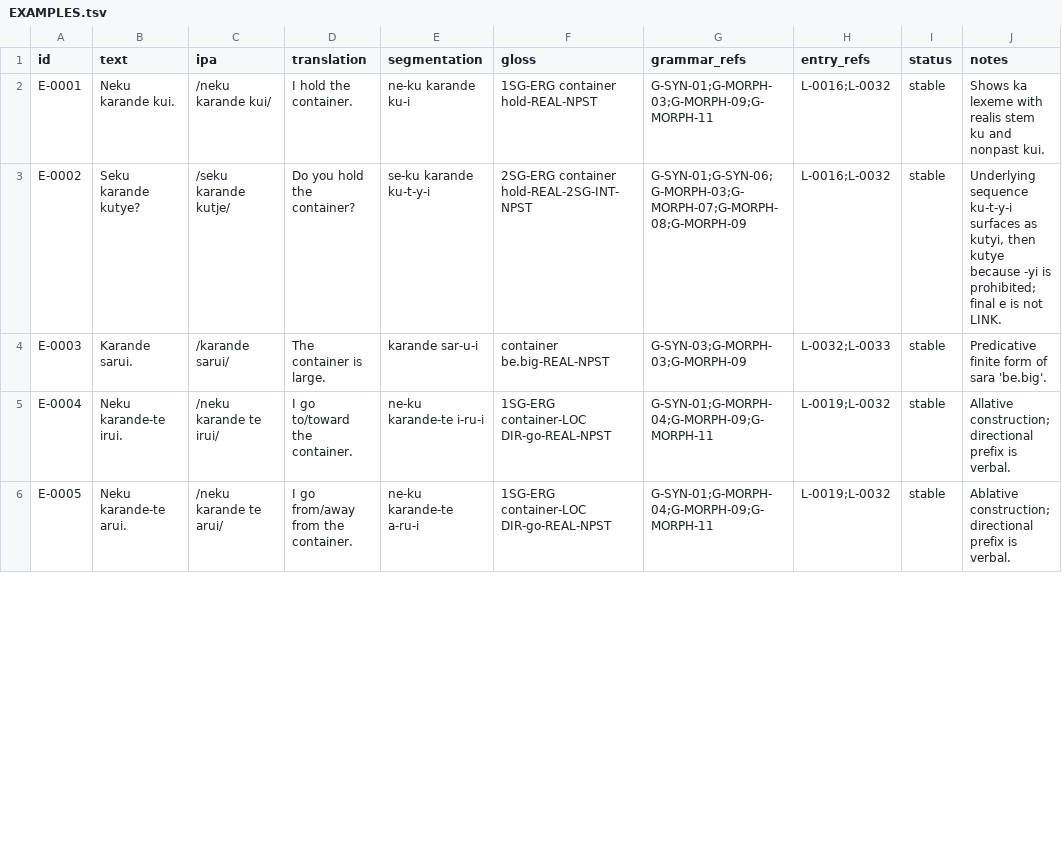
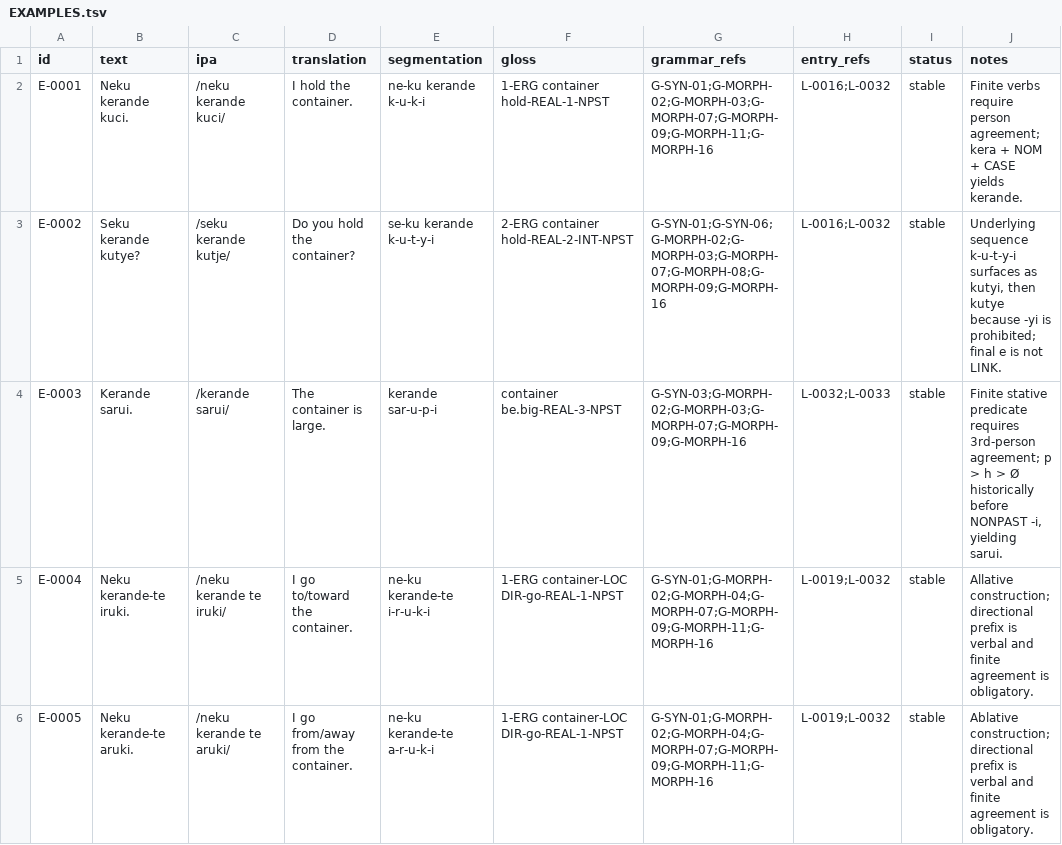
Before and after one commit to kaelschneider/conlang, a TSV file: EXAMPLES.tsv, drawn as a sheet; only a part is shown; the diff covers the shown part only.

Commit message:
Align examples with resolved grammar

```diff
--- a/EXAMPLES.tsv
+++ b/EXAMPLES.tsv
@@ -1,6 +1,6 @@
 id	text	ipa	translation	segmentation	gloss	grammar_refs	entry_refs	status	notes
-E-0001	Neku karande kui.	/neku karande kui/	I hold the container.	ne-ku karande ku-i	1SG-ERG container hold-REAL-NPST	G-SYN-01;G-MORPH-03;G-MORPH-09;G-MORPH-11	L-0016;L-0032	stable	Shows ka lexeme with realis stem ku and nonpast kui.
-E-0002	Seku karande kutye?	/seku karande kutje/	Do you hold the container?	se-ku karande ku-t-y-i	2SG-ERG container hold-REAL-2SG-INT-NPST	G-SYN-01;G-SYN-06;G-MORPH-03;G-MORPH-07;G-MORPH-08;G-MORPH-09	L-0016;L-0032	stable	Underlying sequence ku-t-y-i surfaces as kutyi, then kutye because -yi is prohibited; final e is not LINK.
-E-0003	Karande sarui.	/karande sarui/	The container is large.	karande sar-u-i	container be.big-REAL-NPST	G-SYN-03;G-MORPH-03;G-MORPH-09	L-0032;L-0033	stable	Predicative finite form of sara 'be.big'.
-E-0004	Neku karande-te irui.	/neku karande te irui/	I go to/toward the container.	ne-ku karande-te i-ru-i	1SG-ERG container-LOC DIR-go-REAL-NPST	G-SYN-01;G-MORPH-04;G-MORPH-09;G-MORPH-11	L-0019;L-0032	stable	Allative construction; directional prefix is verbal.
-E-0005	Neku karande-te arui.	/neku karande te arui/	I go from/away from the container.	ne-ku karande-te a-ru-i	1SG-ERG container-LOC DIR-go-REAL-NPST	G-SYN-01;G-MORPH-04;G-MORPH-09;G-MORPH-11	L-0019;L-0032	stable	Ablative construction; directional prefix is verbal.
+E-0001	Neku kerande kuci.	/neku kerande kuci/	I hold the container.	ne-ku kerande k-u-k-i	1-ERG container hold-REAL-1-NPST	G-SYN-01;G-MORPH-02;G-MORPH-03;G-MORPH-07;G-MORPH-09;G-MORPH-11;G-MORPH-16	L-0016;L-0032	stable	Finite verbs require person agreement; kera + NOM + CASE yields kerande.
+E-0002	Seku kerande kutye?	/seku kerande kutje/	Do you hold the container?	se-ku kerande k-u-t-y-i	2-ERG container hold-REAL-2-INT-NPST	G-SYN-01;G-SYN-06;G-MORPH-02;G-MORPH-03;G-MORPH-07;G-MORPH-08;G-MORPH-09;G-MORPH-16	L-0016;L-0032	stable	Underlying sequence k-u-t-y-i surfaces as kutyi, then kutye because -yi is prohibited; final e is not LINK.
+E-0003	Kerande sarui.	/kerande sarui/	The container is large.	kerande sar-u-p-i	container be.big-REAL-3-NPST	G-SYN-03;G-MORPH-02;G-MORPH-03;G-MORPH-07;G-MORPH-09;G-MORPH-16	L-0032;L-0033	stable	Finite stative predicate requires 3rd-person agreement; p > h > Ø historically before NONPAST -i, yielding sarui.
+E-0004	Neku kerande-te iruki.	/neku kerande te iruki/	I go to/toward the container.	ne-ku kerande-te i-r-u-k-i	1-ERG container-LOC DIR-go-REAL-1-NPST	G-SYN-01;G-MORPH-02;G-MORPH-04;G-MORPH-07;G-MORPH-09;G-MORPH-11;G-MORPH-16	L-0019;L-0032	stable	Allative construction; directional prefix is verbal and finite agreement is obligatory.
+E-0005	Neku kerande-te aruki.	/neku kerande te aruki/	I go from/away from the container.	ne-ku kerande-te a-r-u-k-i	1-ERG container-LOC DIR-go-REAL-1-NPST	G-SYN-01;G-MORPH-02;G-MORPH-04;G-MORPH-07;G-MORPH-09;G-MORPH-11;G-MORPH-16	L-0019;L-0032	stable	Ablative construction; directional prefix is verbal and finite agreement is obligatory.
```
Also changed, not shown: 19 edited cells elsewhere in this file.
